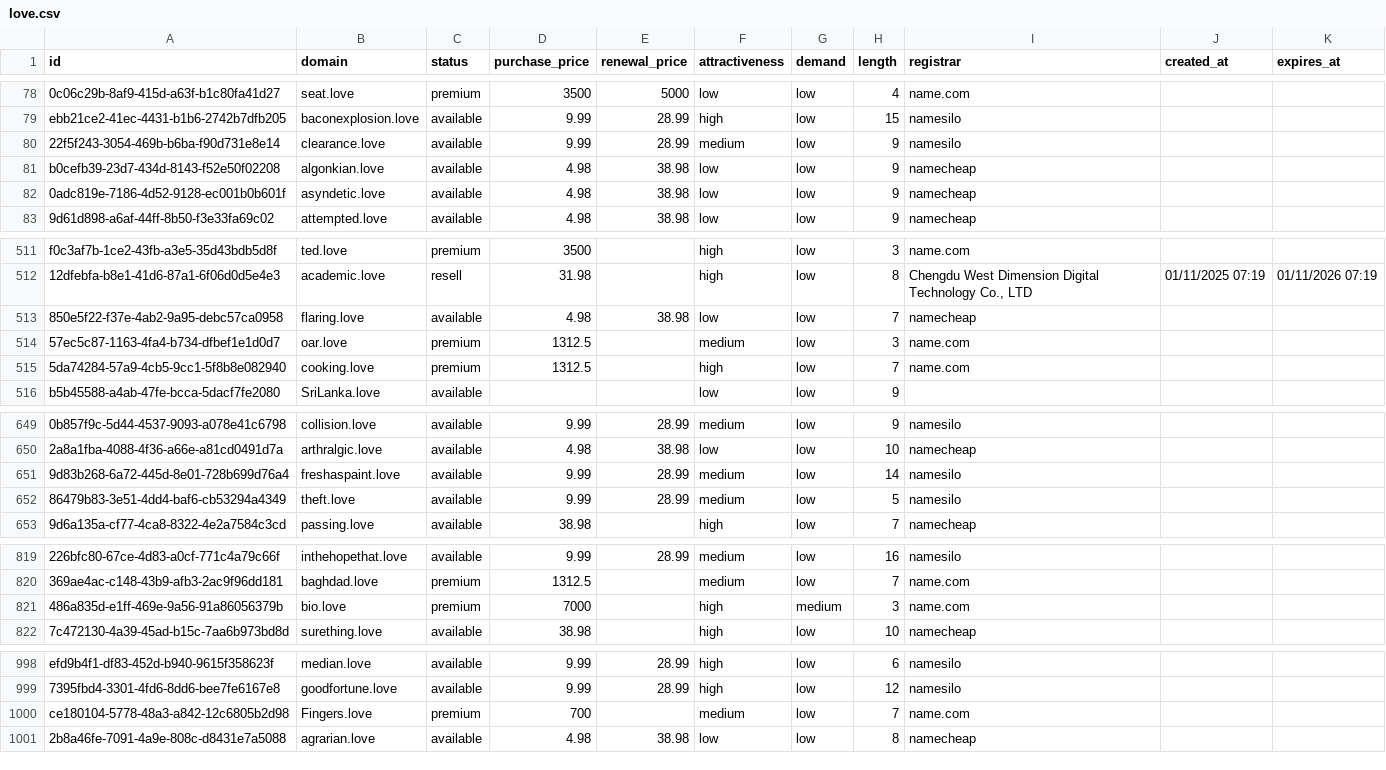
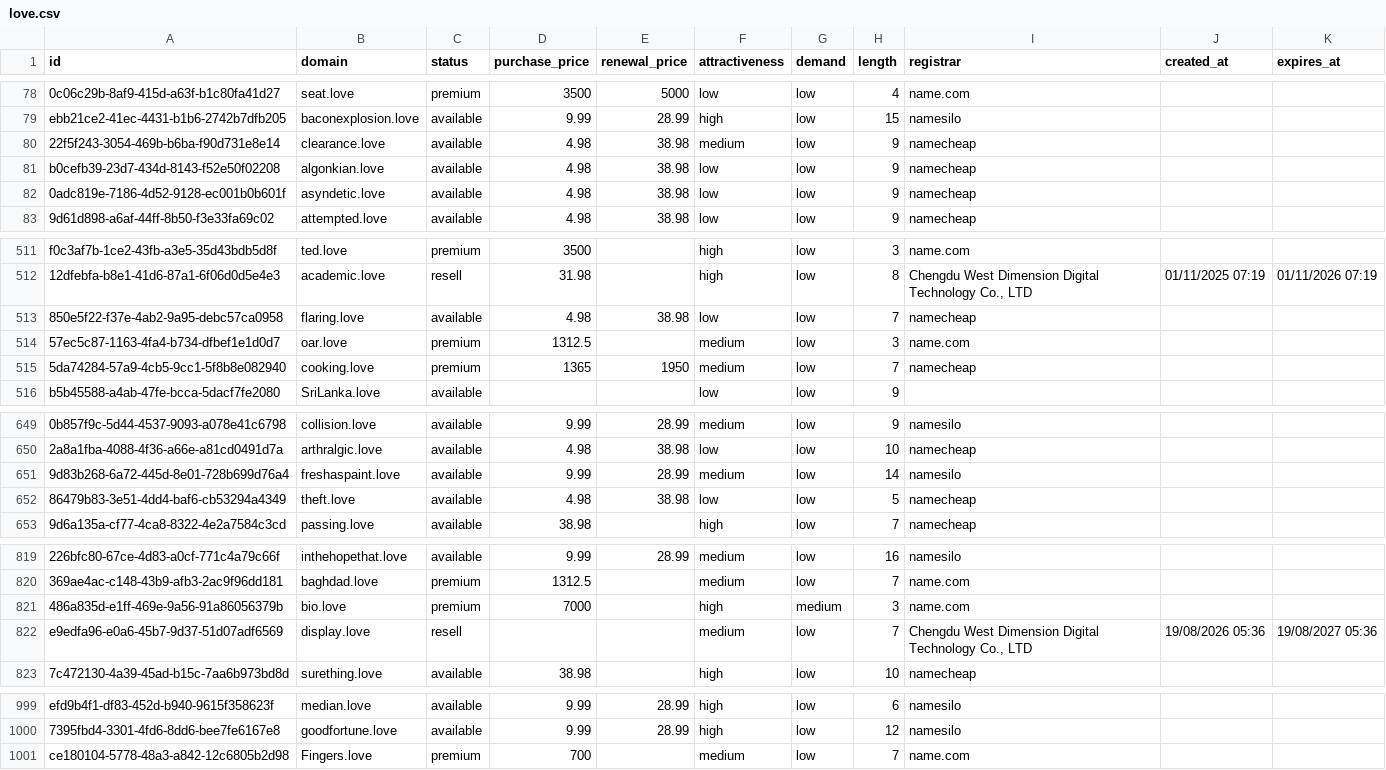
Before and after one commit to UniqueDomains/love-oneword-domains, a CSV file: love.csv, drawn as a sheet; only a part is shown, gaps mark what is left out; removed rows and columns are numbered as before the commit, all else as after; the diff covers the shown part only; the diff names each change by its address in the sheet, - before the commit and + after, or states it on an @@ line.

Commit message:
Domains update

```diff
--- a/love.csv
+++ b/love.csv
-D80 (purchase_price): 9.99
+D80 (purchase_price): 4.98
-E80 (renewal_price): 28.99
+E80 (renewal_price): 38.98
-I80 (registrar): namesilo
+I80 (registrar): namecheap
-D515 (purchase_price): 1312.5
+D515 (purchase_price): 1365
-E515 (renewal_price): (empty)
+E515 (renewal_price): 1950
-F515 (attractiveness): high
+F515 (attractiveness): medium
-I515 (registrar): name.com
+I515 (registrar): namecheap
-D652 (purchase_price): 9.99
+D652 (purchase_price): 4.98
-E652 (renewal_price): 28.99
+E652 (renewal_price): 38.98
-F652 (attractiveness): medium
+F652 (attractiveness): low
-I652 (registrar): namesilo
+I652 (registrar): namecheap
+row 822: e9edfa96-e0a6-45b7-9d37-51d07adf6569 | display.love | resell |  |  | medium | low | 7 | Chengdu West Dimension Digital Technology Co., LTD | 19/08/2026 05:36 | 19/08/2027 05:36
-row 1001: 2b8a46fe-7091-4a9e-808c-d8431e7a5088 | agrarian.love | available | 4.98 | 38.98 | low | low | 8 | namecheap
```
Also changed, not shown: 5 edited cells elsewhere in this file, 4 other files.
